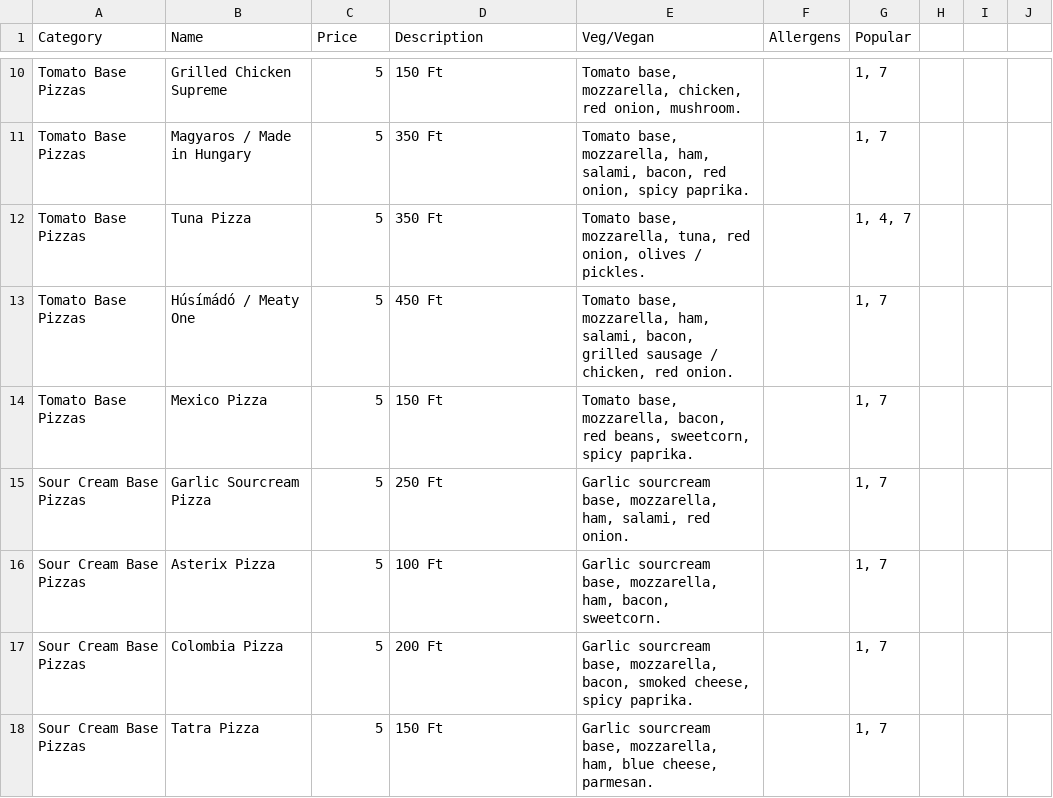
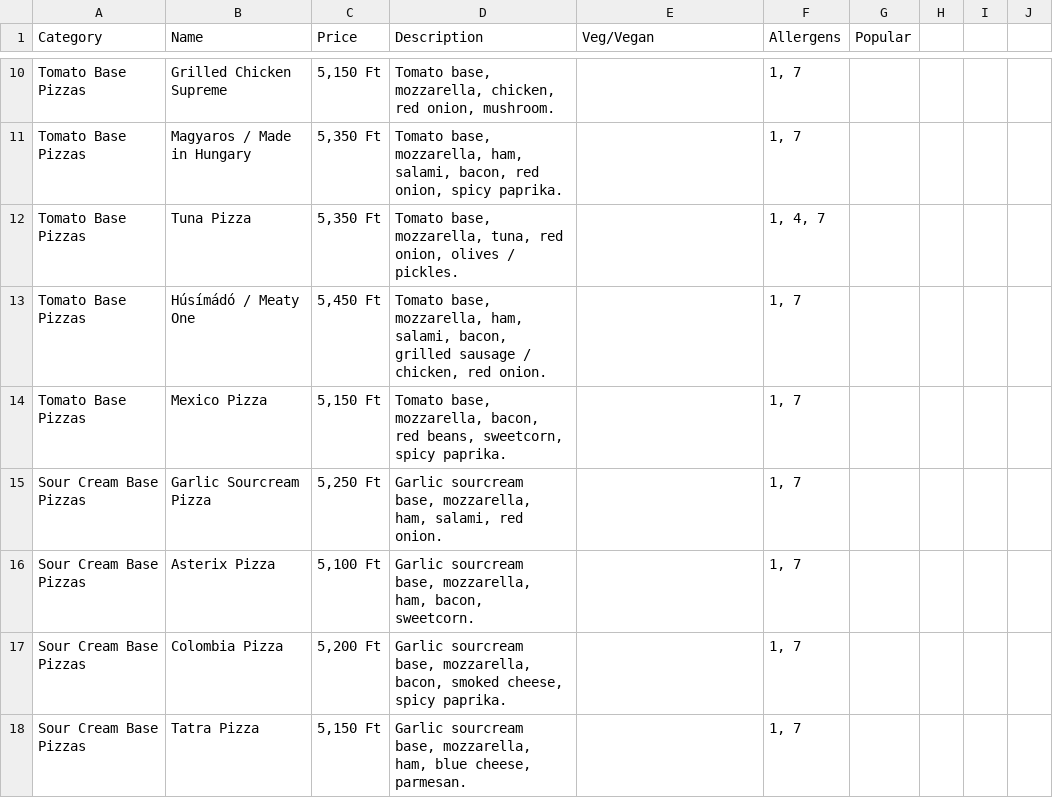
Before and after one commit to Isaac-adedoyin/pizza-landing, a CSV file: menu.csv, drawn as a sheet; only a part is shown, gaps mark what is left out; the diff covers the shown part only; the diff names each change by its address in the sheet, - before the commit and + after, or states it on an @@ line.

```diff
--- a/menu.csv
+++ b/menu.csv
-C10 (Price): 5
+C10 (Price): 5,150 Ft
-D10 (Description): 150 Ft
+D10 (Description): Tomato base, mozzarella, chicken, red onion, mushroom.
-E10 (Veg/Vegan): Tomato base, mozzarella, chicken, red onion, mushroom.
+E10 (Veg/Vegan): (empty)
-F10:F11 (Allergens): (empty)
+F10:F11 (Allergens): 1, 7
-G10:G11 (Popular): 1, 7
+G10:G11 (Popular): (empty)
-C11:C12 (Price): 5
+C11:C12 (Price): 5,350 Ft
-D11 (Description): 350 Ft
+D11 (Description): Tomato base, mozzarella, ham, salami, bacon, red onion, spicy paprika.
-E11 (Veg/Vegan): Tomato base, mozzarella, ham, salami, bacon, red onion, spicy paprika.
+E11 (Veg/Vegan): (empty)
-D12 (Description): 350 Ft
+D12 (Description): Tomato base, mozzarella, tuna, red onion, olives / pickles.
-E12 (Veg/Vegan): Tomato base, mozzarella, tuna, red onion, olives / pickles.
+E12 (Veg/Vegan): (empty)
-F12 (Allergens): (empty)
+F12 (Allergens): 1, 4, 7
-G12 (Popular): 1, 4, 7
+G12 (Popular): (empty)
-C13 (Price): 5
+C13 (Price): 5,450 Ft
-D13 (Description): 450 Ft
+D13 (Description): Tomato base, mozzarella, ham, salami, bacon, grilled sausage / chicken, red onion.
-E13 (Veg/Vegan): Tomato base, mozzarella, ham, salami, bacon, grilled sausage / chicken, red onion.
+E13 (Veg/Vegan): (empty)
-F13:F18 (Allergens): (empty)
+F13:F18 (Allergens): 1, 7
-G13:G18 (Popular): 1, 7
+G13:G18 (Popular): (empty)
-C14 (Price): 5
+C14 (Price): 5,150 Ft
-D14 (Description): 150 Ft
+D14 (Description): Tomato base, mozzarella, bacon, red beans, sweetcorn, spicy paprika.
-E14 (Veg/Vegan): Tomato base, mozzarella, bacon, red beans, sweetcorn, spicy paprika.
+E14 (Veg/Vegan): (empty)
-C15 (Price): 5
+C15 (Price): 5,250 Ft
-D15 (Description): 250 Ft
+D15 (Description): Garlic sourcream base, mozzarella, ham, salami, red onion.
-E15 (Veg/Vegan): Garlic sourcream base, mozzarella, ham, salami, red onion.
+E15 (Veg/Vegan): (empty)
-C16 (Price): 5
+C16 (Price): 5,100 Ft
-D16 (Description): 100 Ft
+D16 (Description): Garlic sourcream base, mozzarella, ham, bacon, sweetcorn.
-E16 (Veg/Vegan): Garlic sourcream base, mozzarella, ham, bacon, sweetcorn.
+E16 (Veg/Vegan): (empty)
-C17 (Price): 5
+C17 (Price): 5,200 Ft
-D17 (Description): 200 Ft
+D17 (Description): Garlic sourcream base, mozzarella, bacon, smoked cheese, spicy paprika.
-E17 (Veg/Vegan): Garlic sourcream base, mozzarella, bacon, smoked cheese, spicy paprika.
+E17 (Veg/Vegan): (empty)
-C18 (Price): 5
+C18 (Price): 5,150 Ft
-D18 (Description): 150 Ft
+D18 (Description): Garlic sourcream base, mozzarella, ham, blue cheese, parmesan.
-E18 (Veg/Vegan): Garlic sourcream base, mozzarella, ham, blue cheese, parmesan.
+E18 (Veg/Vegan): (empty)
```
Also changed, not shown: 142 edited cells elsewhere in this file, 6 other files.
